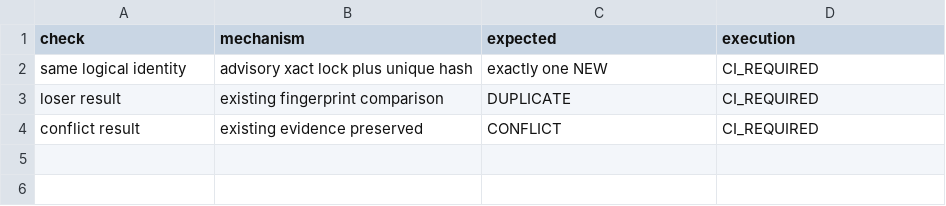
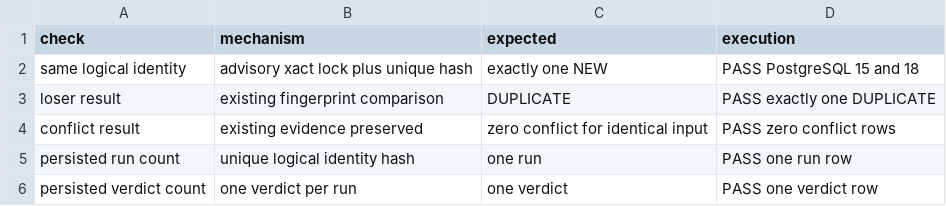
Before and after one commit to gycha0109-beep/journey-connect-backend, a TSV file: verification/dp7/DP7_CONCURRENCY.tsv, drawn as a sheet.

Commit message:
docs(dp7): record PostgreSQL concurrency results

```diff
--- a/verification/dp7/DP7_CONCURRENCY.tsv
+++ b/verification/dp7/DP7_CONCURRENCY.tsv
@@ -1,4 +1,6 @@
 check	mechanism	expected	execution
-same logical identity	advisory xact lock plus unique hash	exactly one NEW	CI_REQUIRED
-loser result	existing fingerprint comparison	DUPLICATE	CI_REQUIRED
-conflict result	existing evidence preserved	CONFLICT	CI_REQUIRED
+same logical identity	advisory xact lock plus unique hash	exactly one NEW	PASS PostgreSQL 15 and 18
+loser result	existing fingerprint comparison	DUPLICATE	PASS exactly one DUPLICATE
+conflict result	existing evidence preserved	zero conflict for identical input	PASS zero conflict rows
+persisted run count	unique logical identity hash	one run	PASS one run row
+persisted verdict count	one verdict per run	one verdict	PASS one verdict row
```
